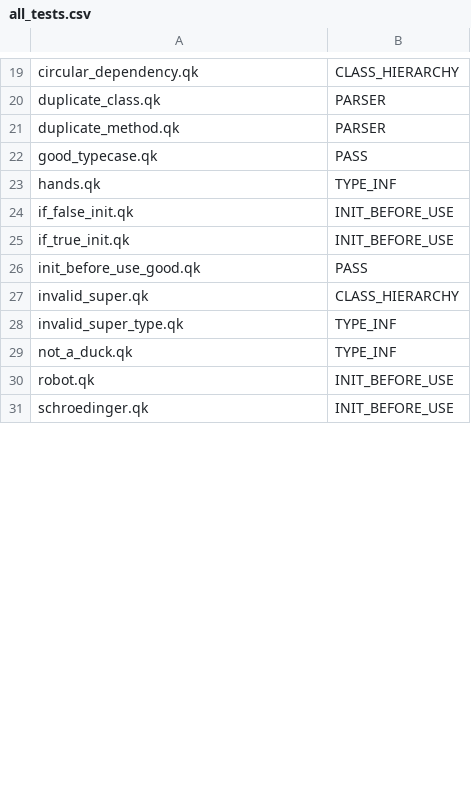
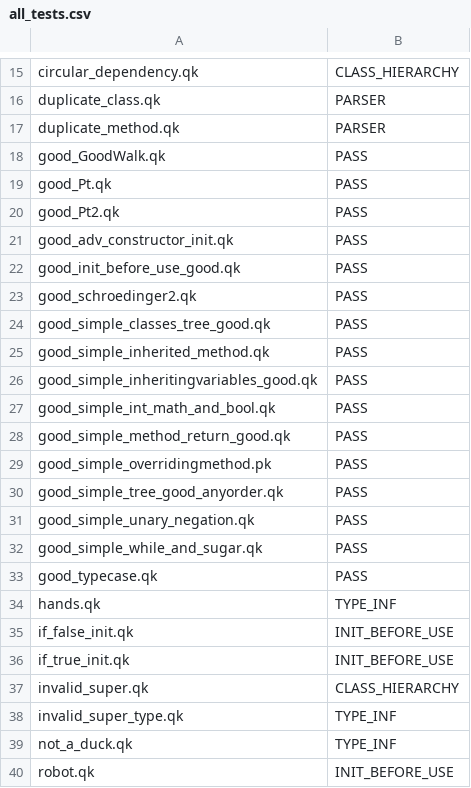
Before and after one commit to ZaydH/cis561, a CSV file: hw/samples/all_tests.csv, drawn as a sheet; only a part is shown, gaps mark what is left out; the shorter side is filled out with more unchanged rows; the diff covers the shown part only.

Commit message:
Sorting the tests and adding missing test cases.

```diff
--- a/hw/samples/all_tests.csv
+++ b/hw/samples/all_tests.csv
@@ -21,2 +17,17 @@ duplicate_class.qk,PARSER
 duplicate_method.qk,PARSER
+good_GoodWalk.qk,PASS
+good_Pt.qk,PASS
+good_Pt2.qk,PASS
+good_adv_constructor_init.qk,PASS
+good_init_before_use_good.qk,PASS
+good_schroedinger2.qk,PASS
+good_simple_classes_tree_good.qk,PASS
+good_simple_inherited_method.qk,PASS
+good_simple_inheritingvariables_good.qk,PASS
+good_simple_int_math_and_bool.qk,PASS
+good_simple_method_return_good.qk,PASS
+good_simple_overridingmethod.pk,PASS
+good_simple_tree_good_anyorder.qk,PASS
+good_simple_unary_negation.qk,PASS
+good_simple_while_and_sugar.qk,PASS
 good_typecase.qk,PASS
@@ -25,3 +36,2 @@ if_false_init.qk,INIT_BEFORE_USE
 if_true_init.qk,INIT_BEFORE_USE
-init_before_use_good.qk,PASS
 invalid_super.qk,CLASS_HIERARCHY
```
Also changed, not shown: 3 removed rows elsewhere in this file, 18 other files.
